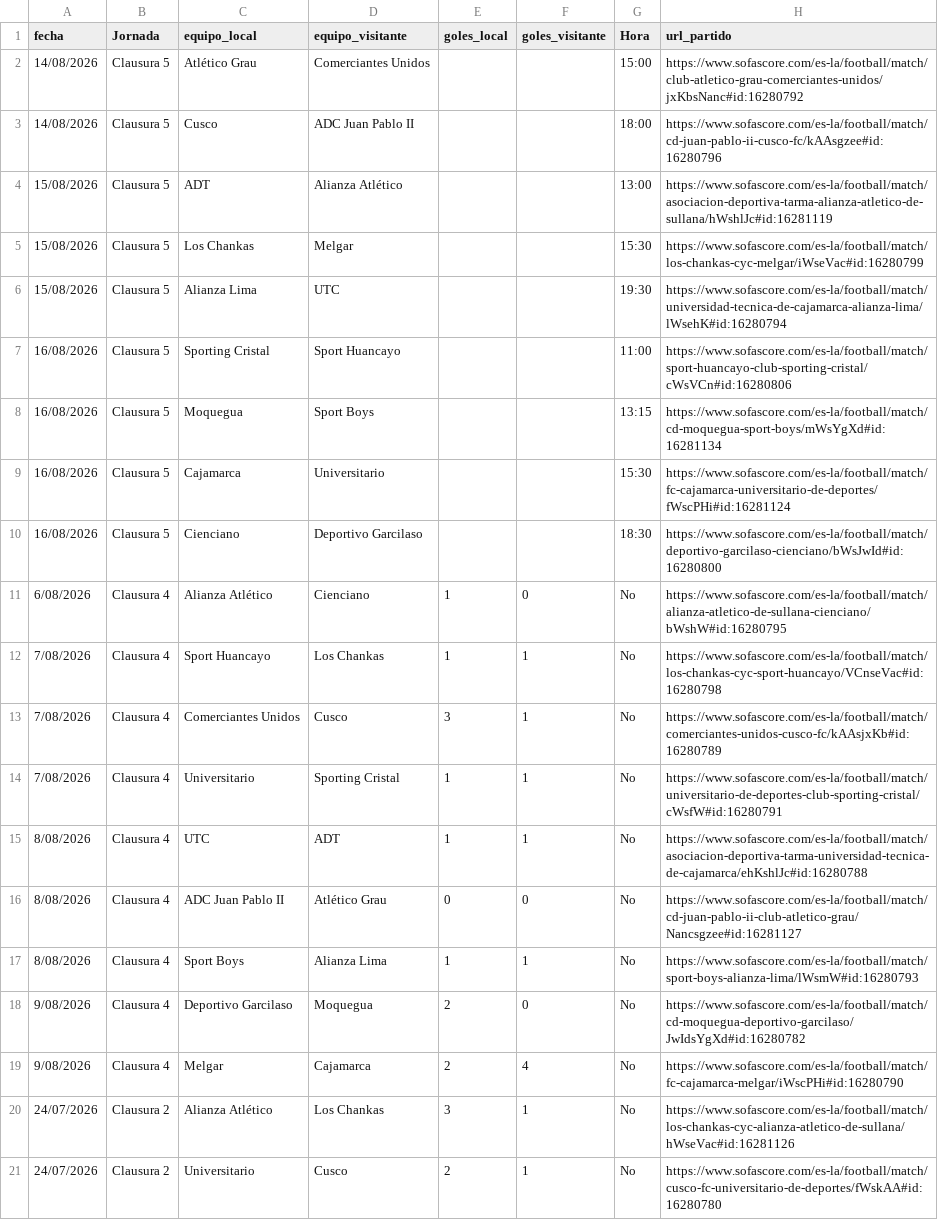
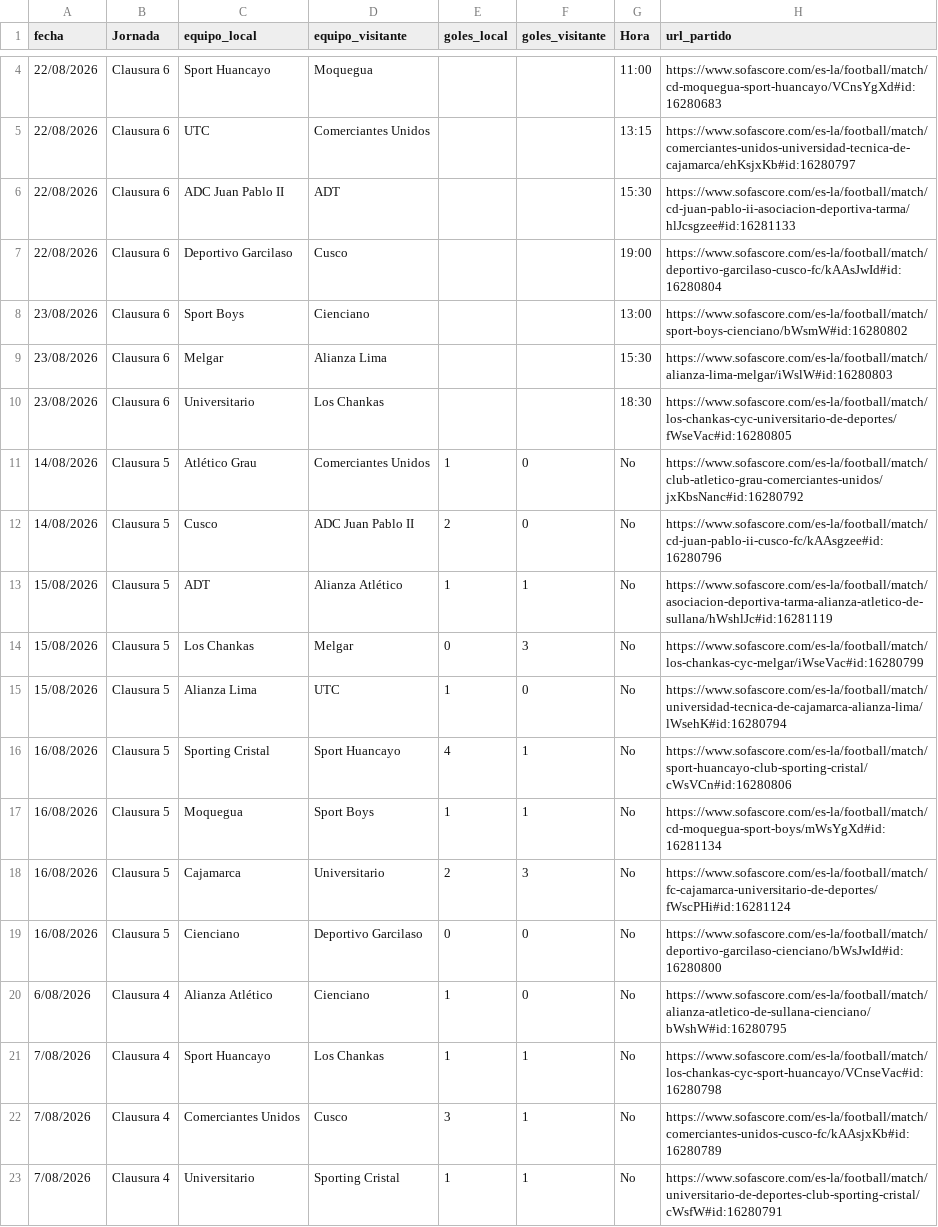
Before and after one commit to iJoseAntonio/ligas_futbol_predictor, a CSV file: back/data/partidos_liga1_2026.csv, drawn as a sheet; only a part is shown, gaps mark what is left out; the shorter side is filled out with more unchanged rows; the diff covers the shown part only.

```diff
--- a/back/data/partidos_liga1_2026.csv
+++ b/back/data/partidos_liga1_2026.csv
@@ -2,10 +4,17 @@
-14/08/2026;Clausura 5;Atlético Grau;Comerciantes Unidos;;;15:00;https://www.sofascore.com/es-la/football/match/club-atletico-grau-comerciantes-unidos/jxKbsNanc#id:16280792
-14/08/2026;Clausura 5;Cusco;ADC Juan Pablo II;;;18:00;https://www.sofascore.com/es-la/football/match/cd-juan-pablo-ii-cusco-fc/kAAsgzee#id:16280796
-15/08/2026;Clausura 5;ADT;Alianza Atlético;;;13:00;https://www.sofascore.com/es-la/football/match/asociacion-deportiva-tarma-alianza-atletico-de-sullana/hWshlJc#id:16281119
-15/08/2026;Clausura 5;Los Chankas;Melgar;;;15:30;https://www.sofascore.com/es-la/football/match/los-chankas-cyc-melgar/iWseVac#id:16280799
-15/08/2026;Clausura 5;Alianza Lima;UTC;;;19:30;https://www.sofascore.com/es-la/football/match/universidad-tecnica-de-cajamarca-alianza-lima/lWsehK#id:16280794
-16/08/2026;Clausura 5;Sporting Cristal;Sport Huancayo;;;11:00;https://www.sofascore.com/es-la/football/match/sport-huancayo-club-sporting-cristal/cWsVCn#id:16280806
-16/08/2026;Clausura 5;Moquegua;Sport Boys;;;13:15;https://www.sofascore.com/es-la/football/match/cd-moquegua-sport-boys/mWsYgXd#id:16281134
-16/08/2026;Clausura 5;Cajamarca;Universitario;;;15:30;https://www.sofascore.com/es-la/football/match/fc-cajamarca-universitario-de-deportes/fWscPHi#id:16281124
-16/08/2026;Clausura 5;Cienciano;Deportivo Garcilaso;;;18:30;https://www.sofascore.com/es-la/football/match/deportivo-garcilaso-cienciano/bWsJwId#id:16280800
+22/08/2026;Clausura 6;Sport Huancayo;Moquegua;;;11:00;https://www.sofascore.com/es-la/football/match/cd-moquegua-sport-huancayo/VCnsYgXd#id:16280683
+22/08/2026;Clausura 6;UTC;Comerciantes Unidos;;;13:15;https://www.sofascore.com/es-la/football/match/comerciantes-unidos-universidad-tecnica-de-cajamarca/ehKsjxKb#id:16280797
+22/08/2026;Clausura 6;ADC Juan Pablo II;ADT;;;15:30;https://www.sofascore.com/es-la/football/match/cd-juan-pablo-ii-asociacion-deportiva-tarma/hlJcsgzee#id:16281133
+22/08/2026;Clausura 6;Deportivo Garcilaso;Cusco;;;19:00;https://www.sofascore.com/es-la/football/match/deportivo-garcilaso-cusco-fc/kAAsJwId#id:16280804
+23/08/2026;Clausura 6;Sport Boys;Cienciano;;;13:00;https://www.sofascore.com/es-la/football/match/sport-boys-cienciano/bWsmW#id:16280802
+23/08/2026;Clausura 6;Melgar;Alianza Lima;;;15:30;https://www.sofascore.com/es-la/football/match/alianza-lima-melgar/iWslW#id:16280803
+23/08/2026;Clausura 6;Universitario;Los Chankas;;;18:30;https://www.sofascore.com/es-la/football/match/los-chankas-cyc-universitario-de-deportes/fWseVac#id:16280805
+14/08/2026;Clausura 5;Atlético Grau;Comerciantes Unidos;1;0;No;https://www.sofascore.com/es-la/football/match/club-atletico-grau-comerciantes-unidos/jxKbsNanc#id:16280792
+14/08/2026;Clausura 5;Cusco;ADC Juan Pablo II;2;0;No;https://www.sofascore.com/es-la/football/match/cd-juan-pablo-ii-cusco-fc/kAAsgzee#id:16280796
+15/08/2026;Clausura 5;ADT;Alianza Atlético;1;1;No;https://www.sofascore.com/es-la/football/match/asociacion-deportiva-tarma-alianza-atletico-de-sullana/hWshlJc#id:16281119
+15/08/2026;Clausura 5;Los Chankas;Melgar;0;3;No;https://www.sofascore.com/es-la/football/match/los-chankas-cyc-melgar/iWseVac#id:16280799
+15/08/2026;Clausura 5;Alianza Lima;UTC;1;0;No;https://www.sofascore.com/es-la/football/match/universidad-tecnica-de-cajamarca-alianza-lima/lWsehK#id:16280794
+16/08/2026;Clausura 5;Sporting Cristal;Sport Huancayo;4;1;No;https://www.sofascore.com/es-la/football/match/sport-huancayo-club-sporting-cristal/cWsVCn#id:16280806
+16/08/2026;Clausura 5;Moquegua;Sport Boys;1;1;No;https://www.sofascore.com/es-la/football/match/cd-moquegua-sport-boys/mWsYgXd#id:16281134
+16/08/2026;Clausura 5;Cajamarca;Universitario;2;3;No;https://www.sofascore.com/es-la/football/match/fc-cajamarca-universitario-de-deportes/fWscPHi#id:16281124
+16/08/2026;Clausura 5;Cienciano;Deportivo Garcilaso;0;0;No;https://www.sofascore.com/es-la/football/match/deportivo-garcilaso-cienciano/bWsJwId#id:16280800
 6/08/2026;Clausura 4;Alianza Atlético;Cienciano;1;0;No;https://www.sofascore.com/es-la/football/match/alianza-atletico-de-sullana-cienciano/bWshW#id:16280795
```
Also changed, not shown: 2 added rows elsewhere in this file, back/data/bd_liga1.csv, frontend/partidos_liga1_2026.csv, 1 other file.
